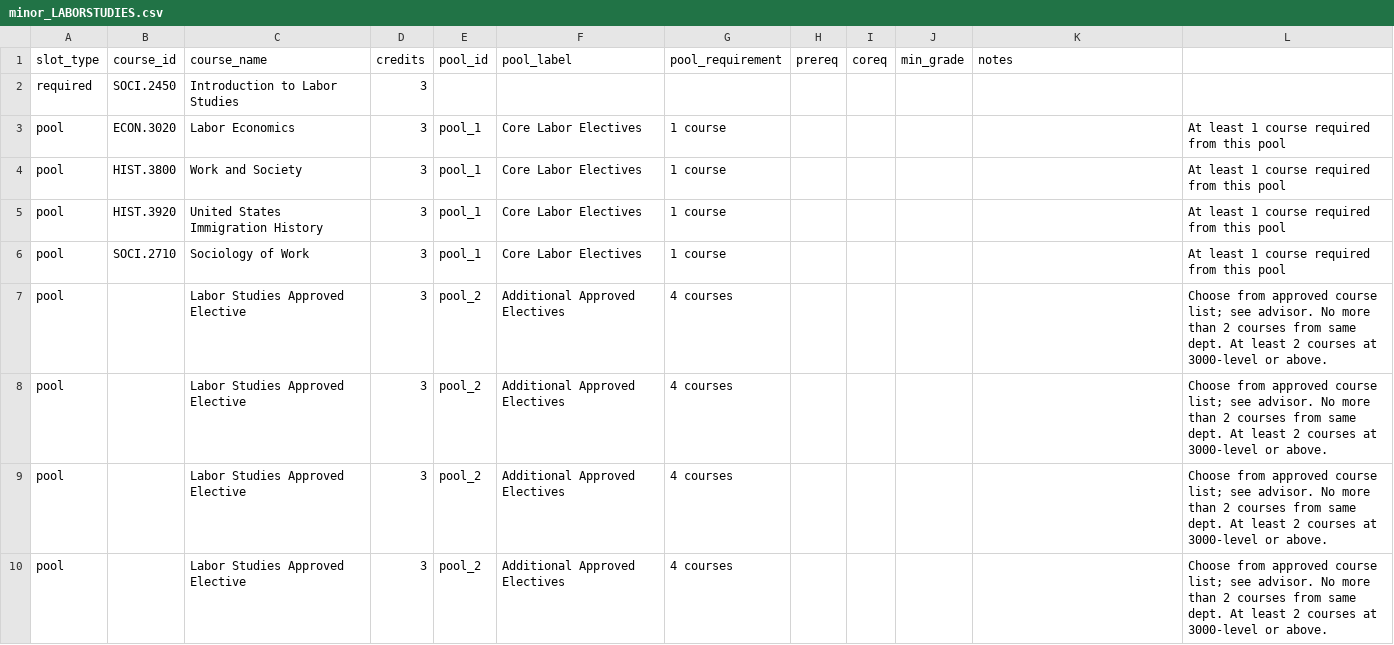
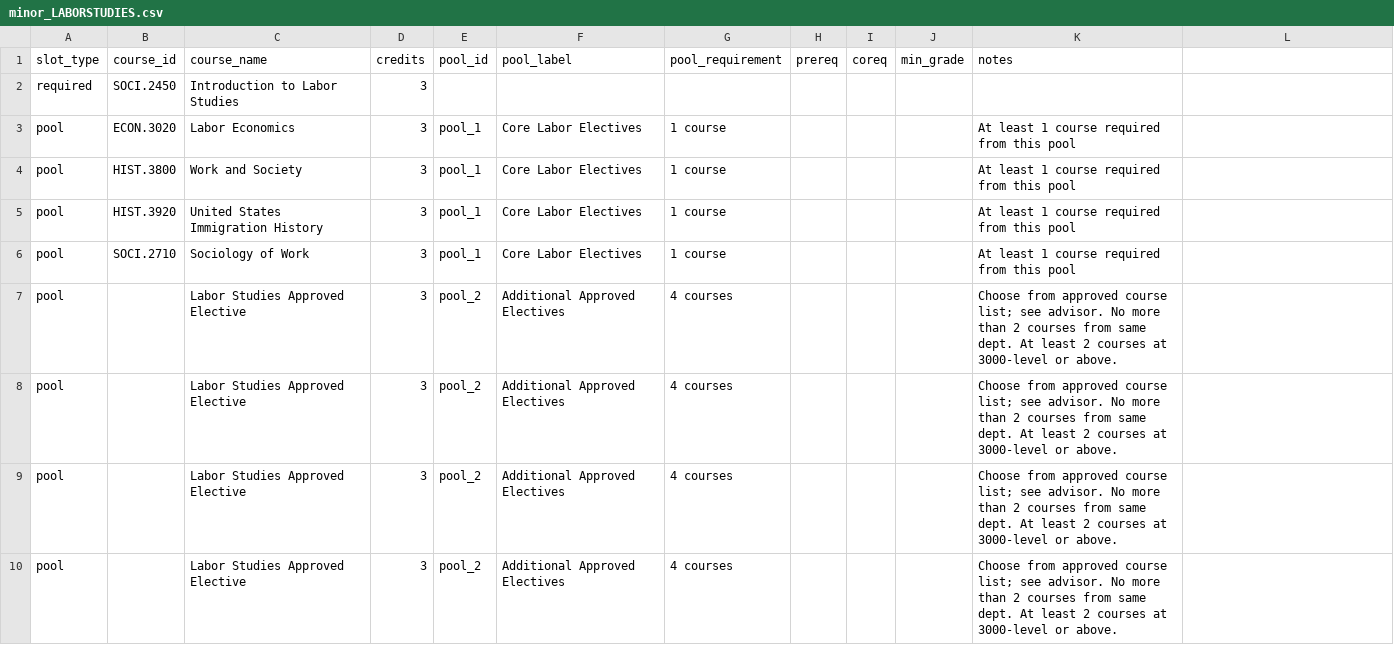
Before and after one commit to Nonspecified/AdvisingTool, a CSV file: minors/minor_LABORSTUDIES.csv, drawn as a sheet.

```diff
--- a/minors/minor_LABORSTUDIES.csv
+++ b/minors/minor_LABORSTUDIES.csv
@@ -2,9 +2,9 @@ slot_type,course_id,course_name,credits,pool_id,pool_label,pool_requirement,prer
 required,SOCI.2450,Introduction to Labor Studies,3,,,,,,,
-pool,ECON.3020,Labor Economics,3,pool_1,Core Labor Electives,1 course,,,,,At least 1 course required from this pool
-pool,HIST.3800,Work and Society,3,pool_1,Core Labor Electives,1 course,,,,,At least 1 course required from this pool
-pool,HIST.3920,United States Immigration History,3,pool_1,Core Labor Electives,1 course,,,,,At least 1 course required from this pool
-pool,SOCI.2710,Sociology of Work,3,pool_1,Core Labor Electives,1 course,,,,,At least 1 course required from this pool
-pool,,Labor Studies Approved Elective,3,pool_2,Additional Approved Electives,4 courses,,,,,Choose from approved course list; see advisor. No more than 2 courses from same dept. At least 2 courses at 3000-level or above.
-pool,,Labor Studies Approved Elective,3,pool_2,Additional Approved Electives,4 courses,,,,,Choose from approved course list; see advisor. No more than 2 courses from same dept. At least 2 courses at 3000-level or above.
-pool,,Labor Studies Approved Elective,3,pool_2,Additional Approved Electives,4 courses,,,,,Choose from approved course list; see advisor. No more than 2 courses from same dept. At least 2 courses at 3000-level or above.
-pool,,Labor Studies Approved Elective,3,pool_2,Additional Approved Electives,4 courses,,,,,Choose from approved course list; see advisor. No more than 2 courses from same dept. At least 2 courses at 3000-level or above.
+pool,ECON.3020,Labor Economics,3,pool_1,Core Labor Electives,1 course,,,,At least 1 course required from this pool
+pool,HIST.3800,Work and Society,3,pool_1,Core Labor Electives,1 course,,,,At least 1 course required from this pool
+pool,HIST.3920,United States Immigration History,3,pool_1,Core Labor Electives,1 course,,,,At least 1 course required from this pool
+pool,SOCI.2710,Sociology of Work,3,pool_1,Core Labor Electives,1 course,,,,At least 1 course required from this pool
+pool,,Labor Studies Approved Elective,3,pool_2,Additional Approved Electives,4 courses,,,,Choose from approved course list; see advisor. No more than 2 courses from same dept. At least 2 courses at 3000-level or above.
+pool,,Labor Studies Approved Elective,3,pool_2,Additional Approved Electives,4 courses,,,,Choose from approved course list; see advisor. No more than 2 courses from same dept. At least 2 courses at 3000-level or above.
+pool,,Labor Studies Approved Elective,3,pool_2,Additional Approved Electives,4 courses,,,,Choose from approved course list; see advisor. No more than 2 courses from same dept. At least 2 courses at 3000-level or above.
+pool,,Labor Studies Approved Elective,3,pool_2,Additional Approved Electives,4 courses,,,,Choose from approved course list; see advisor. No more than 2 courses from same dept. At least 2 courses at 3000-level or above.
```
Also changed, not shown: minors/minor_COMPUTERSCIE.csv, minors/minor_GRAPHICDESIG.csv, 11 other files.
